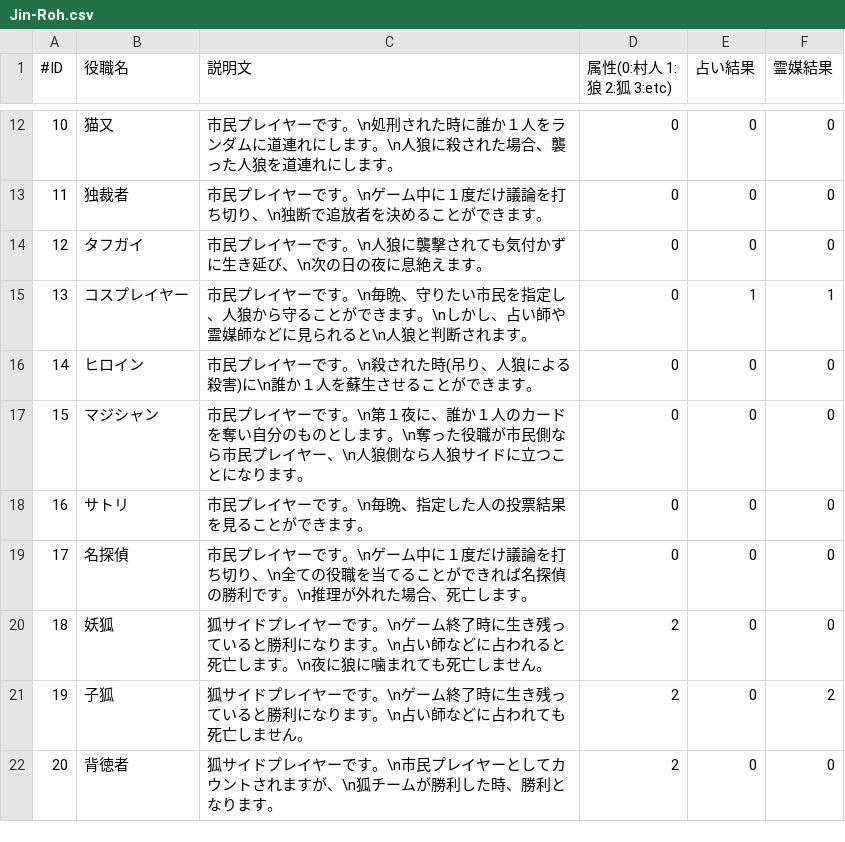
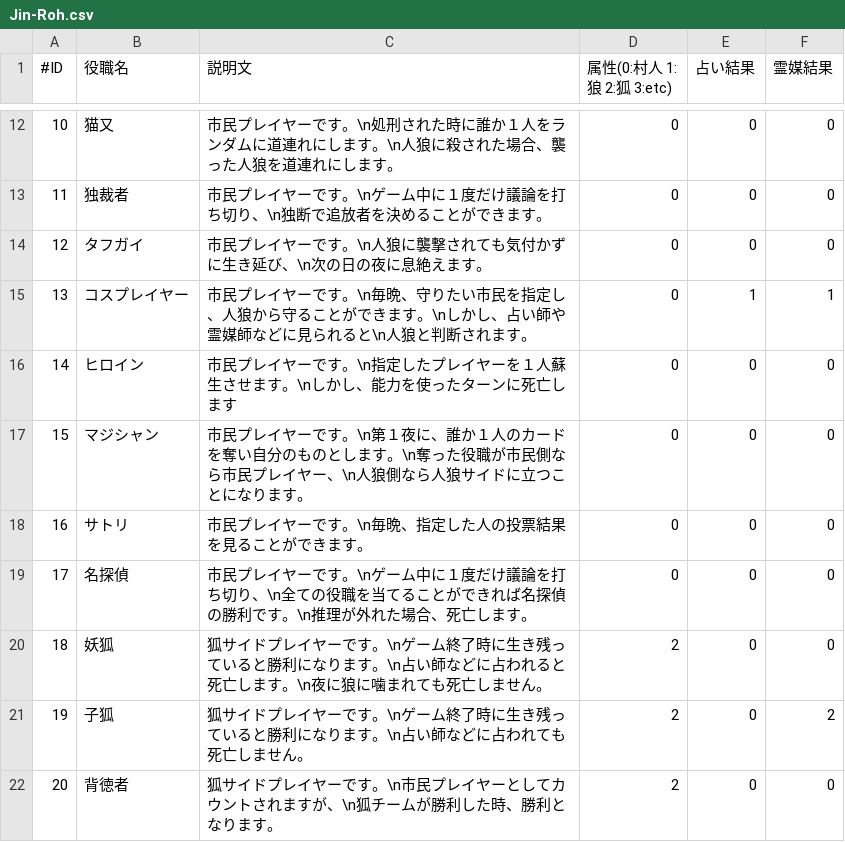
Before and after one commit to kalavinka125/WareWolf, a CSV file: WareWolf/Jin-Roh.csv, drawn as a sheet; only a part is shown, gaps mark what is left out.

Commit message:
csvファイルの修正

```diff
--- a/WareWolf/Jin-Roh.csv
+++ b/WareWolf/Jin-Roh.csv
@@ -15,3 +15,3 @@
 13,コスプレイヤー,市民プレイヤーです。\n毎晩、守りたい市民を指定し、人狼から守ることができます。\nしかし、占い師や霊媒師などに見られると\n人狼と判断されます。,0,1,1
-14,ヒロイン,市民プレイヤーです。\n殺された時(吊り、人狼による殺害)に\n誰か１人を蘇生させることができます。,0,0,0
+14,ヒロイン,市民プレイヤーです。\n指定したプレイヤーを１人蘇生させます。\nしかし、能力を使ったターンに死亡します,0,0,0
 15,マジシャン,市民プレイヤーです。\n第１夜に、誰か１人のカードを奪い自分のものとします。\n奪った役職が市民側なら市民プレイヤー、\n人狼側なら人狼サイドに立つことになります。,0,0,0
```
